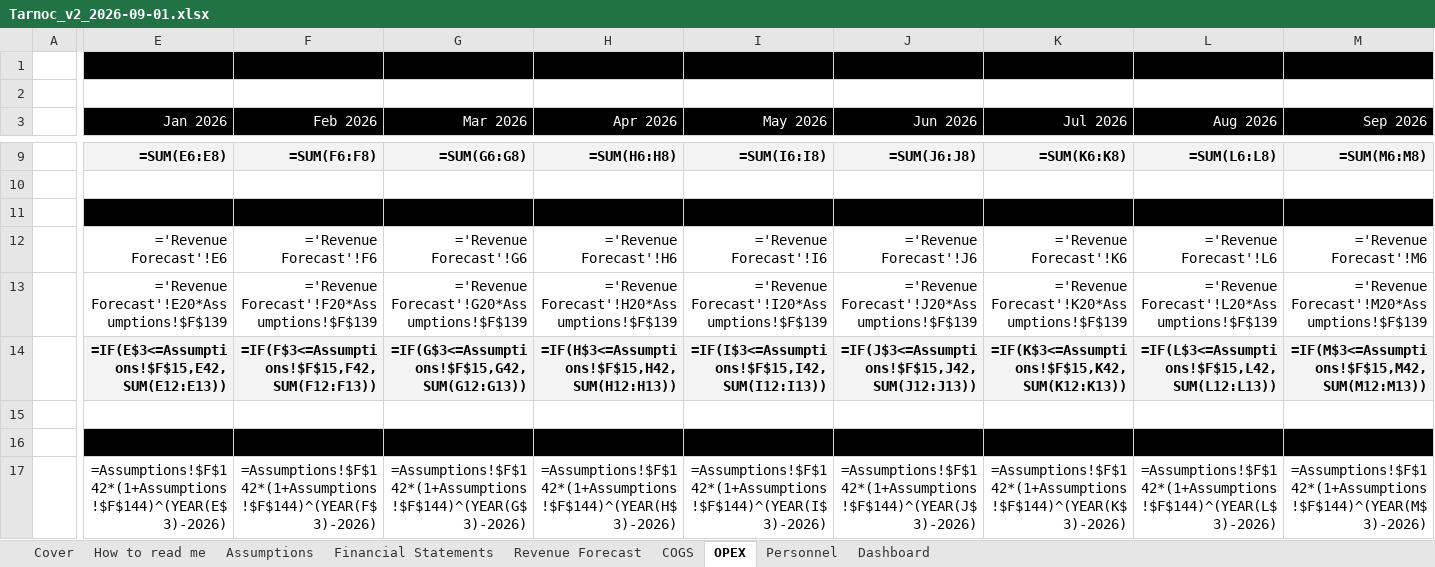
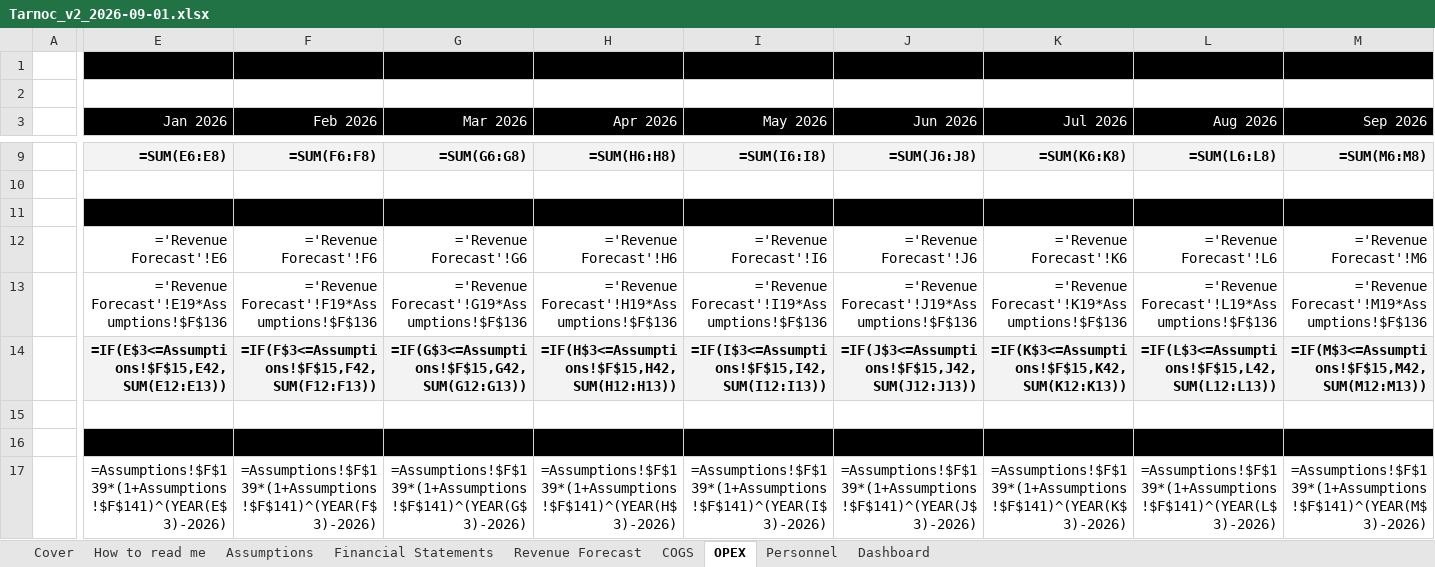
Before and after one commit to SMDevolute/financial-models, an Excel workbook: models/Tarnoc_v2_2026-09-01.xlsx, sheet OPEX, drawn as a sheet; only a part is shown, gaps mark what is left out; values as stored, in another font and other column widths than the file's, no borders; formulas without a stored value are shown as written; the diff covers the shown part only; the diff names each change by its address in the sheet, - before the commit and + after, or states it on an @@ line.

```diff
--- a/models/Tarnoc_v2_2026-09-01.xlsx (sheet OPEX)
+++ b/models/Tarnoc_v2_2026-09-01.xlsx (sheet OPEX)
-E13 (Jan 2026): ='Revenue Forecast'!E20*Assumptions!$F$139
+E13 (Jan 2026): ='Revenue Forecast'!E19*Assumptions!$F$136
-F13 (Feb 2026): ='Revenue Forecast'!F20*Assumptions!$F$139
+F13 (Feb 2026): ='Revenue Forecast'!F19*Assumptions!$F$136
-G13 (Mar 2026): ='Revenue Forecast'!G20*Assumptions!$F$139
+G13 (Mar 2026): ='Revenue Forecast'!G19*Assumptions!$F$136
-H13 (Apr 2026): ='Revenue Forecast'!H20*Assumptions!$F$139
+H13 (Apr 2026): ='Revenue Forecast'!H19*Assumptions!$F$136
-I13 (May 2026): ='Revenue Forecast'!I20*Assumptions!$F$139
+I13 (May 2026): ='Revenue Forecast'!I19*Assumptions!$F$136
-J13 (Jun 2026): ='Revenue Forecast'!J20*Assumptions!$F$139
+J13 (Jun 2026): ='Revenue Forecast'!J19*Assumptions!$F$136
-K13 (Jul 2026): ='Revenue Forecast'!K20*Assumptions!$F$139
+K13 (Jul 2026): ='Revenue Forecast'!K19*Assumptions!$F$136
-L13 (Aug 2026): ='Revenue Forecast'!L20*Assumptions!$F$139
+L13 (Aug 2026): ='Revenue Forecast'!L19*Assumptions!$F$136
-M13 (Sep 2026): ='Revenue Forecast'!M20*Assumptions!$F$139
+M13 (Sep 2026): ='Revenue Forecast'!M19*Assumptions!$F$136
-E17 (Jan 2026): =Assumptions!$F$142*(1+Assumptions!$F$144)^(YEAR(E$3)-2026)
+E17 (Jan 2026): =Assumptions!$F$139*(1+Assumptions!$F$141)^(YEAR(E$3)-2026)
-F17 (Feb 2026): =Assumptions!$F$142*(1+Assumptions!$F$144)^(YEAR(F$3)-2026)
+F17 (Feb 2026): =Assumptions!$F$139*(1+Assumptions!$F$141)^(YEAR(F$3)-2026)
-G17 (Mar 2026): =Assumptions!$F$142*(1+Assumptions!$F$144)^(YEAR(G$3)-2026)
+G17 (Mar 2026): =Assumptions!$F$139*(1+Assumptions!$F$141)^(YEAR(G$3)-2026)
-H17 (Apr 2026): =Assumptions!$F$142*(1+Assumptions!$F$144)^(YEAR(H$3)-2026)
+H17 (Apr 2026): =Assumptions!$F$139*(1+Assumptions!$F$141)^(YEAR(H$3)-2026)
-I17 (May 2026): =Assumptions!$F$142*(1+Assumptions!$F$144)^(YEAR(I$3)-2026)
+I17 (May 2026): =Assumptions!$F$139*(1+Assumptions!$F$141)^(YEAR(I$3)-2026)
-J17 (Jun 2026): =Assumptions!$F$142*(1+Assumptions!$F$144)^(YEAR(J$3)-2026)
+J17 (Jun 2026): =Assumptions!$F$139*(1+Assumptions!$F$141)^(YEAR(J$3)-2026)
-K17 (Jul 2026): =Assumptions!$F$142*(1+Assumptions!$F$144)^(YEAR(K$3)-2026)
+K17 (Jul 2026): =Assumptions!$F$139*(1+Assumptions!$F$141)^(YEAR(K$3)-2026)
-L17 (Aug 2026): =Assumptions!$F$142*(1+Assumptions!$F$144)^(YEAR(L$3)-2026)
+L17 (Aug 2026): =Assumptions!$F$139*(1+Assumptions!$F$141)^(YEAR(L$3)-2026)
-M17 (Sep 2026): =Assumptions!$F$142*(1+Assumptions!$F$144)^(YEAR(M$3)-2026)
+M17 (Sep 2026): =Assumptions!$F$139*(1+Assumptions!$F$141)^(YEAR(M$3)-2026)
```
Also changed, not shown: 461 edited cells elsewhere in this sheet, sheet Personnel, sheet Revenue Forecast, sheet COGS, sheet Financial Statements, sheet Assumptions, sheet Dashboard, 1 more sheet, 3 other files.
